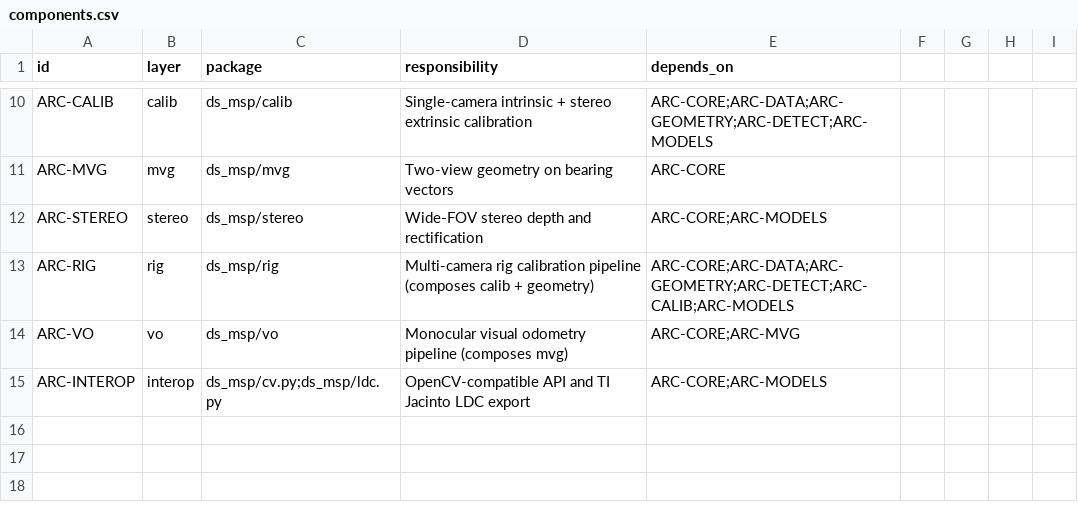
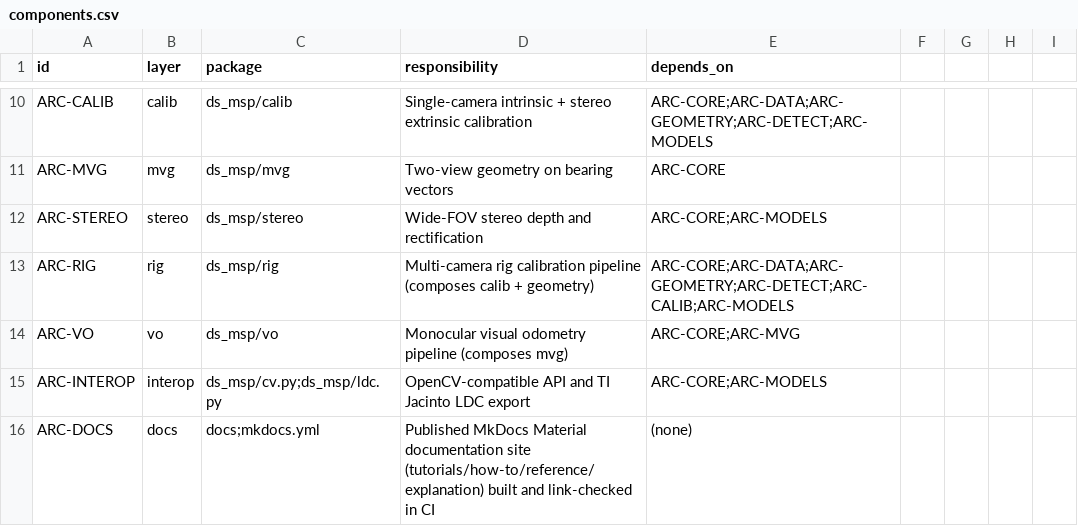
Before and after one commit to Munna-Manoj/DS-MSP, a CSV file: docs/process/architecture/components.csv, drawn as a sheet; only a part is shown, gaps mark what is left out.

```diff
--- a/docs/process/architecture/components.csv
+++ b/docs/process/architecture/components.csv
@@ -15 +15,2 @@ ARC-VO,vo,ds_msp/vo,Monocular visual odometry pipeline (composes mvg),ARC-CORE;A
 ARC-INTEROP,interop,ds_msp/cv.py;ds_msp/ldc.py,OpenCV-compatible API and TI Jacinto LDC export,ARC-CORE;ARC-MODELS
+ARC-DOCS,docs,docs;mkdocs.yml,Published MkDocs Material documentation site (tutorials/how-to/reference/explanation) built and link-checked in CI,(none)
```
Also changed, not shown: docs/process/srs/requirements.csv, 3 other files.
